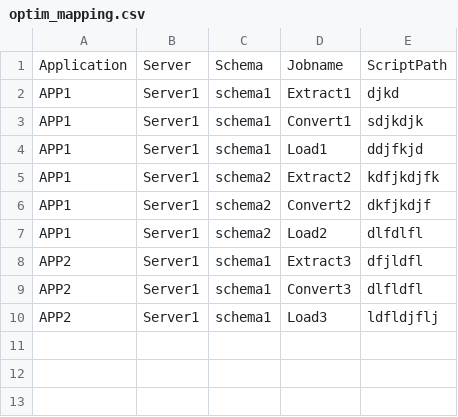
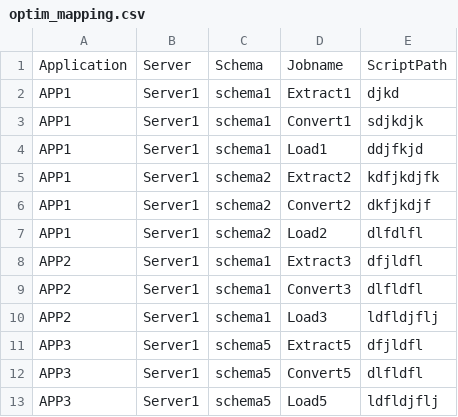
Before and after one commit to Abinaya-CG/Powershell, a CSV file: optim_mapping.csv, drawn as a sheet.

Commit message:
Update optim_mapping.csv

```diff
--- a/optim_mapping.csv
+++ b/optim_mapping.csv
@@ -10 +10,4 @@ APP2,Server1,schema1,Convert3,dlfldfl
 APP2,Server1,schema1,Load3,ldfldjflj
+APP3,Server1,schema5,Extract5,dfjldfl
+APP3,Server1,schema5,Convert5,dlfldfl
+APP3,Server1,schema5,Load5,ldfldjflj
```
